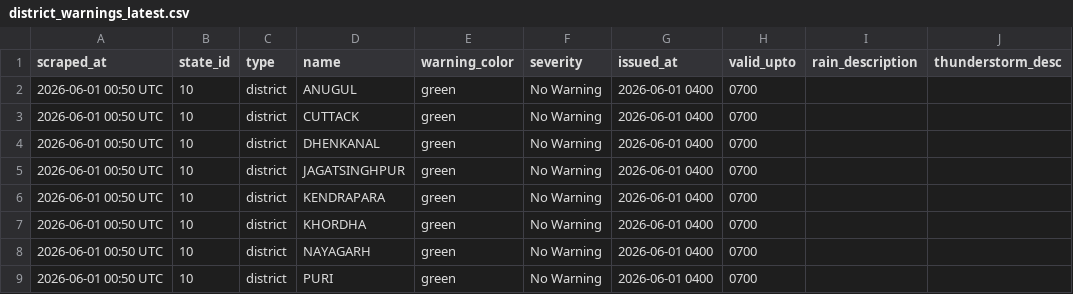
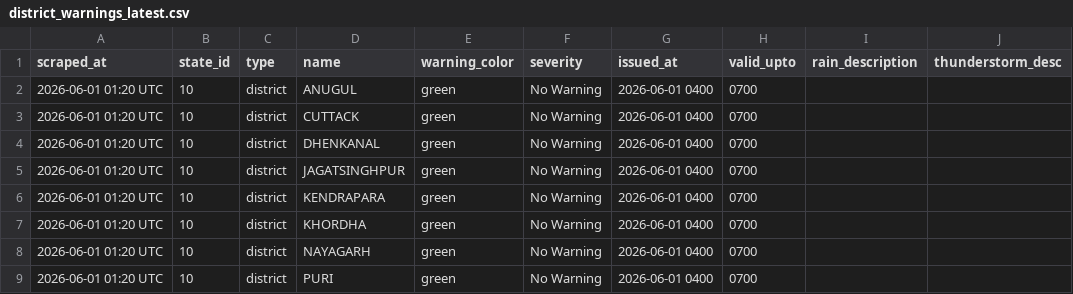
Before and after one commit to tpcodlweatherbulletin-lang/imd-scraper-b, a CSV file: data/district_warnings_latest.csv, drawn as a sheet; only a part is shown; the diff names each change by its address in the sheet, - before the commit and + after, or states it on an @@ line.

```diff
--- a/data/district_warnings_latest.csv
+++ b/data/district_warnings_latest.csv
-A2:A9 (scraped_at): 2026-06-01 00:50 UTC
+A2:A9 (scraped_at): 2026-06-01 01:20 UTC
```
